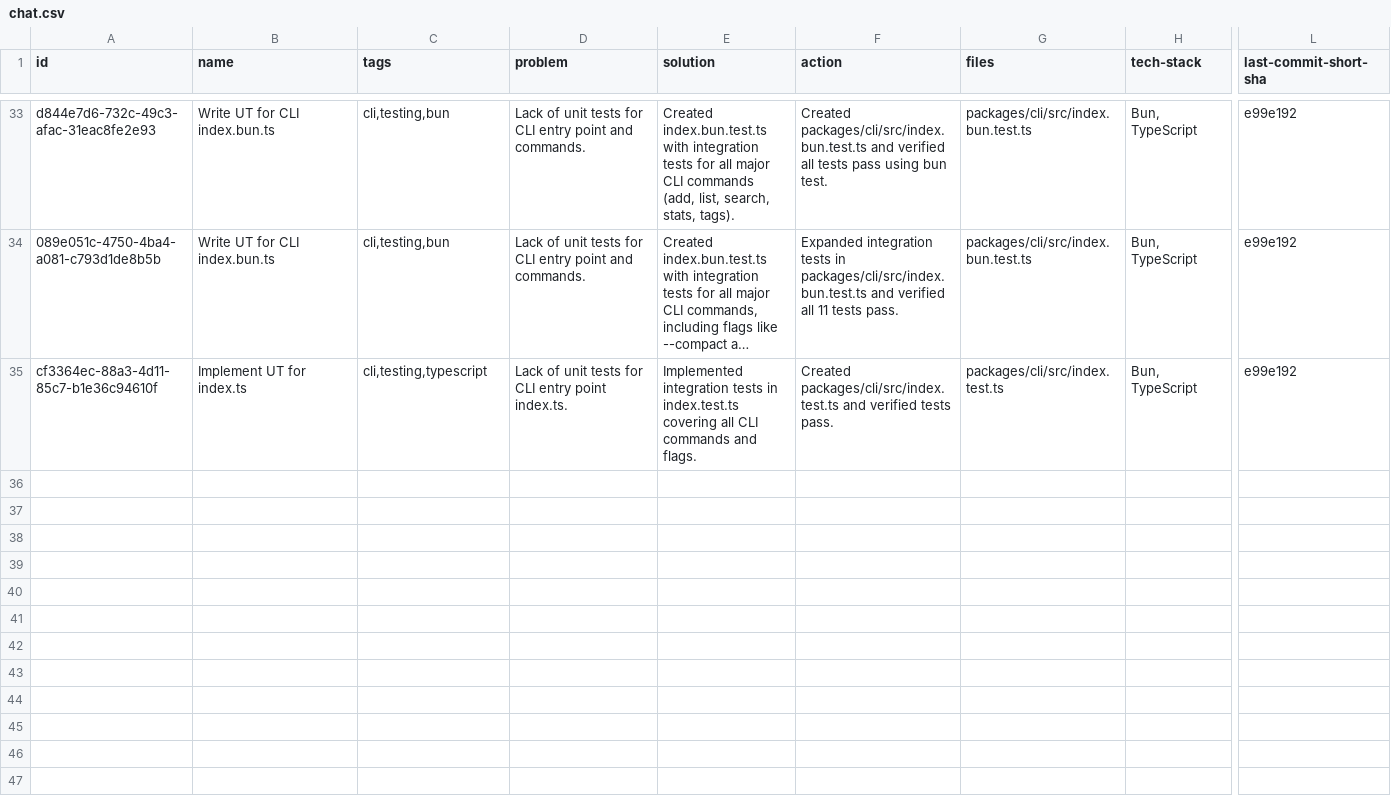
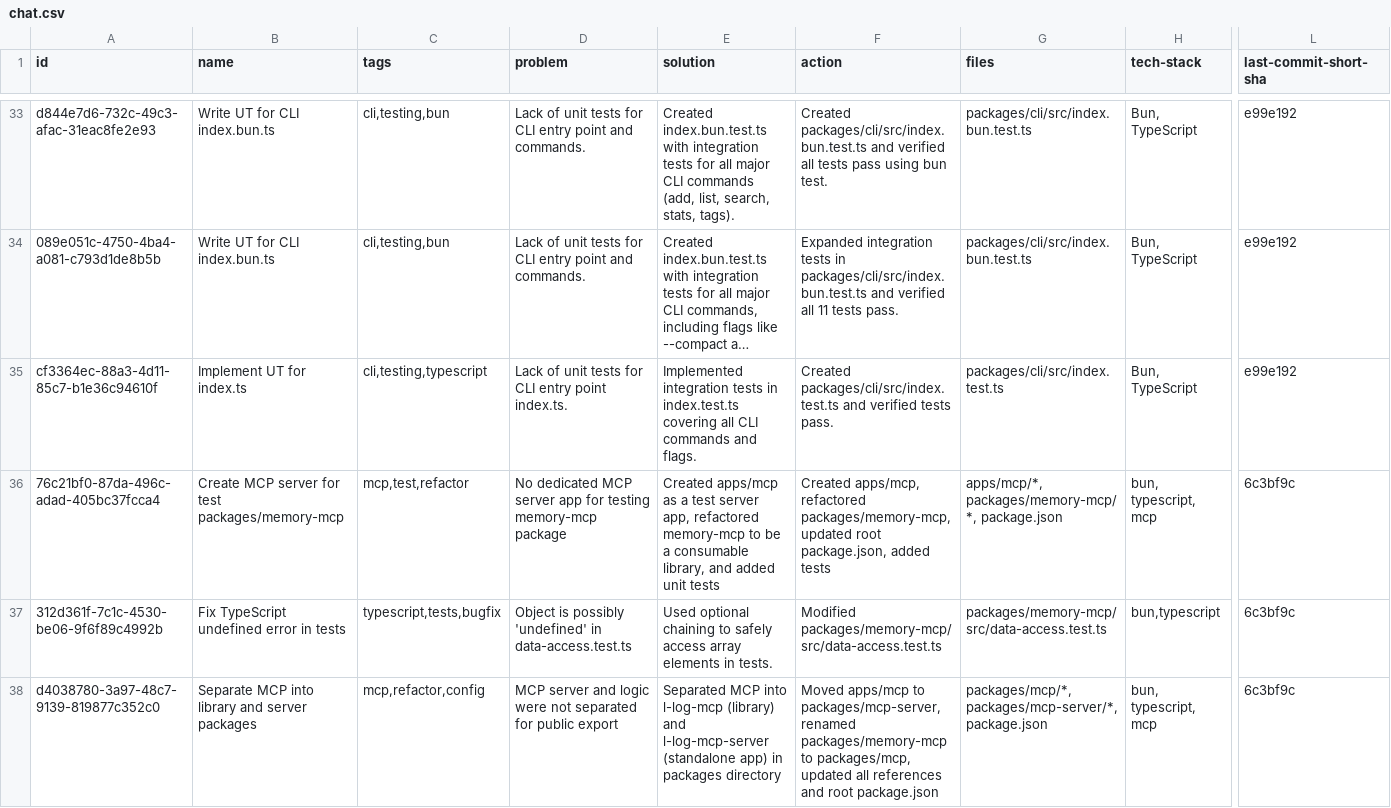
Before and after one commit to loclv/llm-lean-log, a CSV file: logs/chat.csv, drawn as a sheet; only a part is shown, gaps mark what is left out; long unchanged cells end in …; rows hold the shown columns only; the diff covers the shown part only; the diff names each change by its address in the sheet, - before the commit and + after, or states it on an @@ line.

Commit message:
📖 DOC: Add MCP server package and comprehensive documentation
Create l-log-mcp library package and l-log-mcp-server standalone application. Add AGENTS.md with project rules for OpenCode AI agents including work logging requirements and MCP context retrieval instructions. Update README.md with MCP memory section linking to package documentation. Add detailed MCP configuration guides for Claude Desktop and OpenCode with troubleshooting section. Implement comprehensive unit tests for MCP data access and server handlers

```diff
--- a/logs/chat.csv
+++ b/logs/chat.csv
+row 36: 76c21bf0-87da-496c-adad-405bc37fcca4 | Create MCP server for test packages/memory-mcp | mcp,test,refactor | No dedicated MCP server app for testing memory-mcp package | Created apps/mcp as a test server app, refactored memory-mcp to be a consumable library, and added unit tests | Created apps/mcp, refactored packages/memory-mcp, updated root package.json, added tests | apps/mcp/*, packages/memory-mcp/*, package.json | bun, typescript, mcp | 6c3bf9c
+row 37: 312d361f-7c1c-4530-be06-9f6f89c4992b | Fix TypeScript undefined error in tests | typescript,tests,bugfix | Object is possibly 'undefined' in data-access.test.ts | Used optional chaining to safely access array elements in tests. | Modified packages/memory-mcp/src/data-access.test.ts | packages/memory-mcp/src/data-access.test.ts | bun,typescript | 6c3bf9c
+row 38: d4038780-3a97-48c7-9139-819877c352c0 | Separate MCP into library and server packages | mcp,refactor,config | MCP server and logic were not separated for public export | Separated MCP into l-log-mcp (library) and l-log-mcp-server (standalone app) in packages directory | Moved apps/mcp to packages/mcp-server, renamed packages/memory-mcp to packages/mcp, updated all references and root package.json | packages/mcp/*, packages/mcp-server/*, package.json | bun, typescript, mcp | 6c3bf9c
```
Also changed, not shown: 6 added rows elsewhere in this file, 23 other files.
